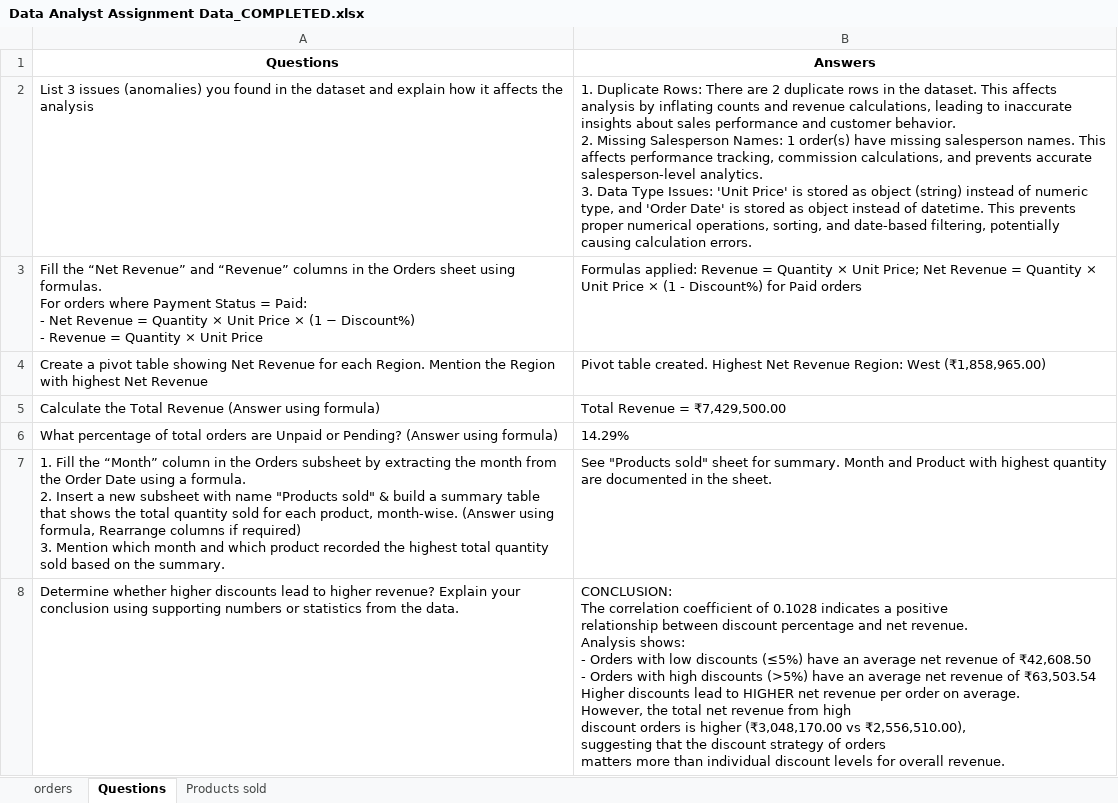
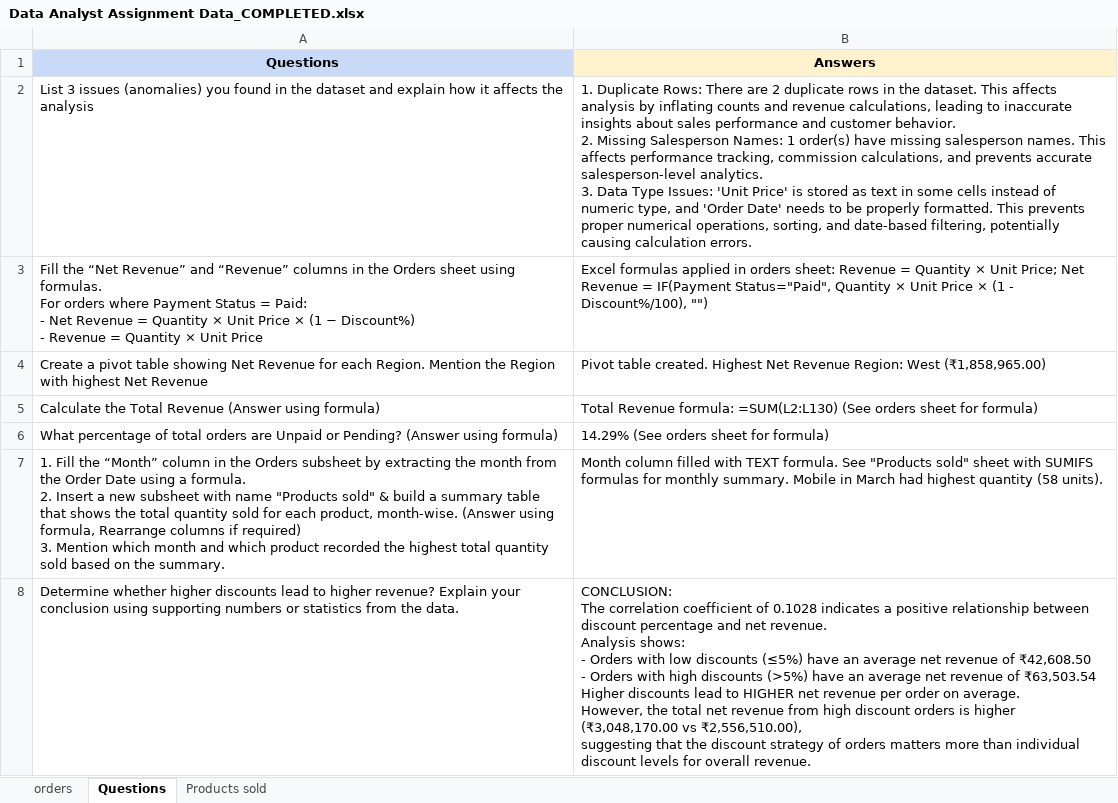
Before and after one commit to yss107/project, an Excel workbook: a/Data Analyst Assignment Data_COMPLETED.xlsx, sheet Questions, drawn as a sheet; values as stored, in another font and other column widths than the file's, no borders; the diff names each change by its address in the sheet, - before the commit and + after, or states it on an @@ line.

```diff
--- a/a/Data Analyst Assignment Data_COMPLETED.xlsx (sheet Questions)
+++ b/a/Data Analyst Assignment Data_COMPLETED.xlsx (sheet Questions)
-A1 fill: none
+A1 fill: #C9DAF8
-B1 fill: none
+B1 fill: #FFF2CC
-B2 (Answers): …stored as object (string) instead of numeric type, and 'Order Date' is stored as object instead of datetime. This prevents…
+B2 (Answers): …stored as text in some cells instead of numeric type, and 'Order Date' needs to be properly formatted. This prevents…
-B3 (Answers): Formulas applied: Revenue = Quantity × Unit Price; Net Revenue = Quantity × Unit Price × (1 - Discount%) for Paid orders
+B3 (Answers): Excel formulas applied in orders sheet: Revenue = Quantity × Unit Price; Net Revenue = IF(Payment Status="Paid", Quantity × Unit Price × (1 - Discount%/100), "")
-B5 (Answers): Total Revenue = ₹7,429,500.00
+B5 (Answers): Total Revenue formula: =SUM(L2:L130) (See orders sheet for formula)
-B6 (Answers): 14.29%
+B6 (Answers): 14.29% (See orders sheet for formula)
-B7 (Answers): See "Products sold" sheet for summary. Month and Product with highest quantity are documented in the sheet.
+B7 (Answers): Month column filled with TEXT formula. See "Products sold" sheet with SUMIFS formulas for monthly summary. Mobile in March had highest quantity (58 units).
-B8 (Answers): …overall revenue.
+B8 (Answers): …overall revenue.
```
Also changed, not shown: sheet orders, sheet Products sold, 2 other files.
